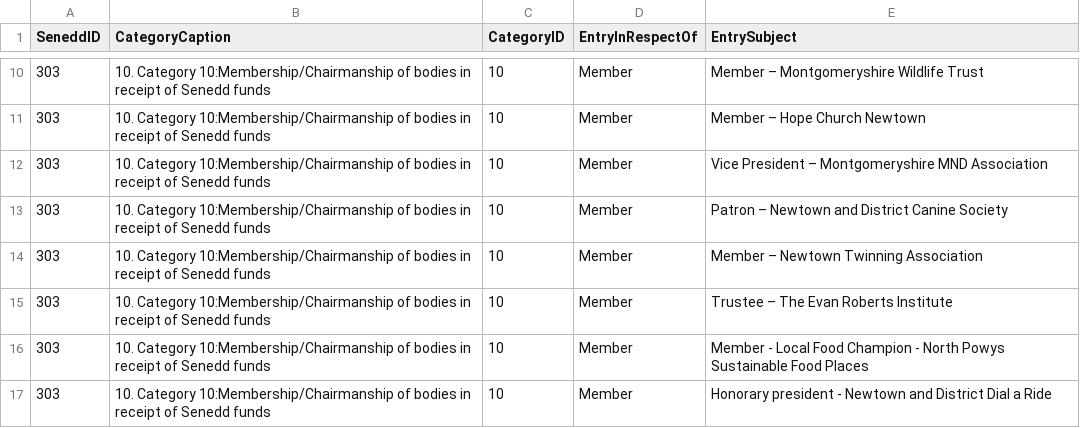
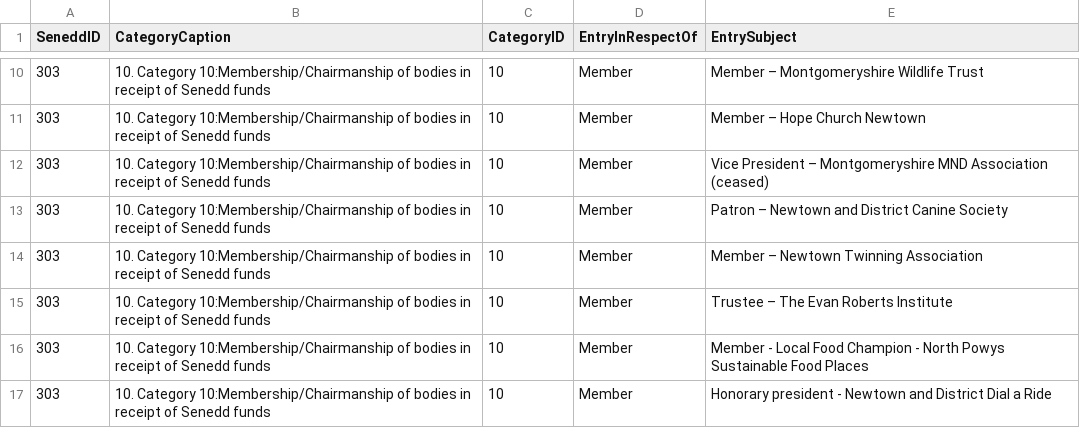
Before and after one commit to stupidpupil/senedd_scraper, a CSV file: registers_by_senedd_id/303.csv, drawn as a sheet; only a part is shown, gaps mark what is left out.

```diff
--- a/registers_by_senedd_id/303.csv
+++ b/registers_by_senedd_id/303.csv
@@ -11,3 +11,3 @@ SeneddID,CategoryCaption,CategoryID,EntryInRespectOf,EntrySubject
 303,10. Category 10:Membership/Chairmanship of bodies in receipt of Senedd funds,10,Member,Member – Hope Church Newtown
-303,10. Category 10:Membership/Chairmanship of bodies in receipt of Senedd funds,10,Member,Vice President – Montgomeryshire MND Association
+303,10. Category 10:Membership/Chairmanship of bodies in receipt of Senedd funds,10,Member,Vice President – Montgomeryshire MND Association (ceased)
 303,10. Category 10:Membership/Chairmanship of bodies in receipt of Senedd funds,10,Member,Patron – Newtown and District Canine Society
```
Also changed, not shown: interests.csv, registers_by_senedd_id/425.csv, 9 other files.
